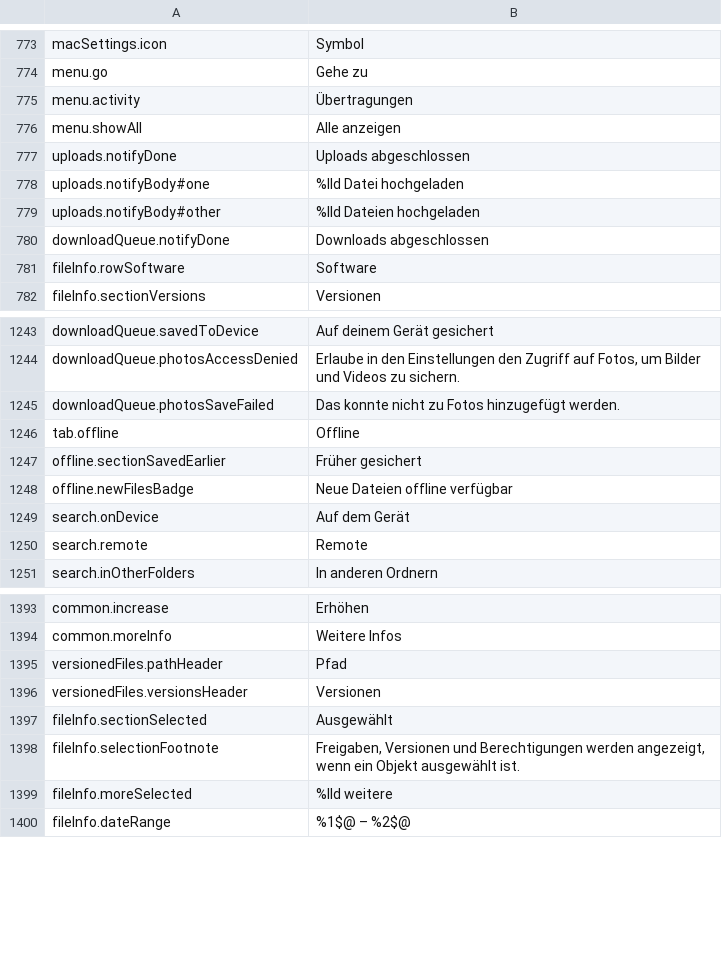
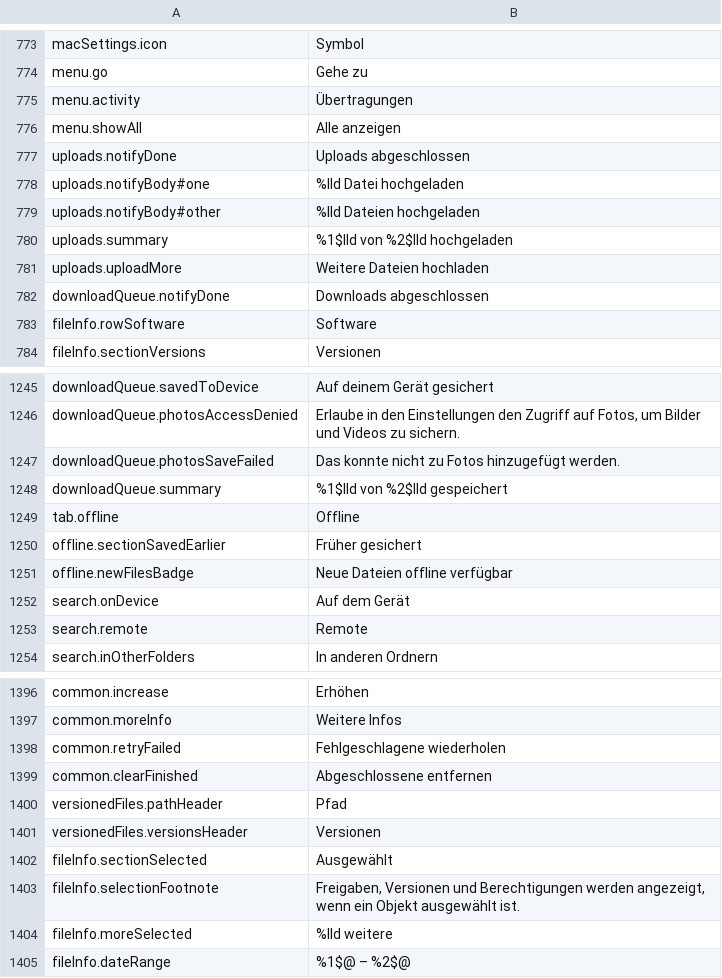
Before and after one commit to PhillipMaizza/NextExplorer-iOS, a TSV file: Packages/Localization/translations/de.tsv, drawn as a sheet; only a part is shown, gaps mark what is left out; the diff names each change by its address in the sheet, - before the commit and + after, or states it on an @@ line.

```diff
--- a/Packages/Localization/translations/de.tsv
+++ b/Packages/Localization/translations/de.tsv
+row 780: uploads.summary | %1$lld von %2$lld hochgeladen
+row 781: uploads.uploadMore | Weitere Dateien hochladen
+row 1248: downloadQueue.summary | %1$lld von %2$lld gespeichert
+row 1398: common.retryFailed | Fehlgeschlagene wiederholen
+row 1399: common.clearFinished | Abgeschlossene entfernen
```
Also changed, not shown: Packages/Localization/translations/ar.tsv, Packages/Localization/translations/he.tsv, 53 other files.
